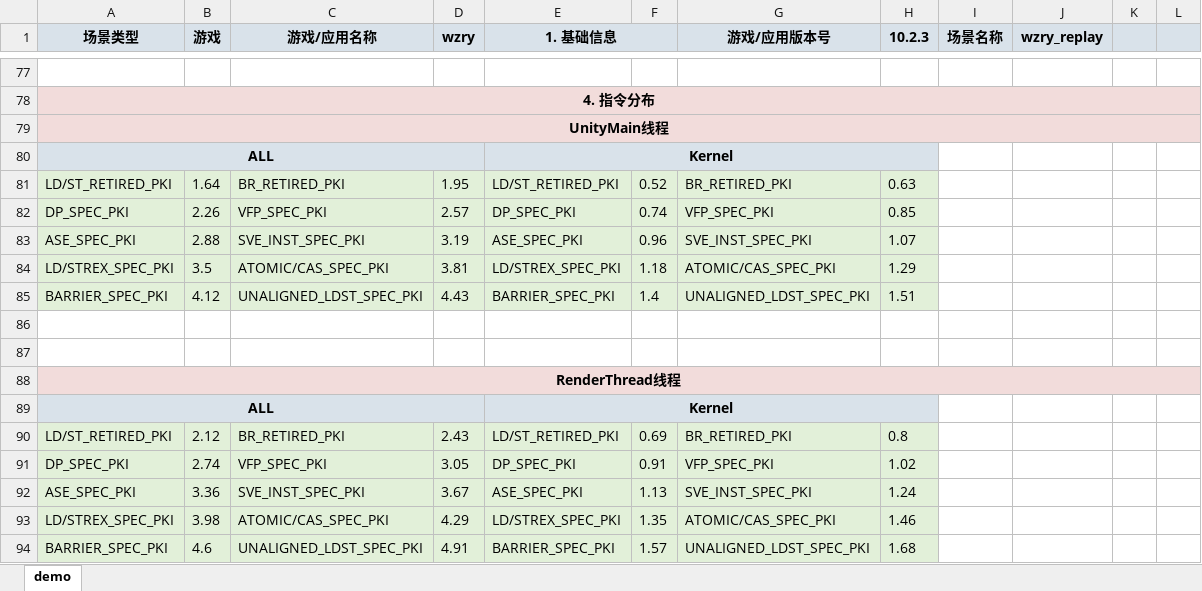
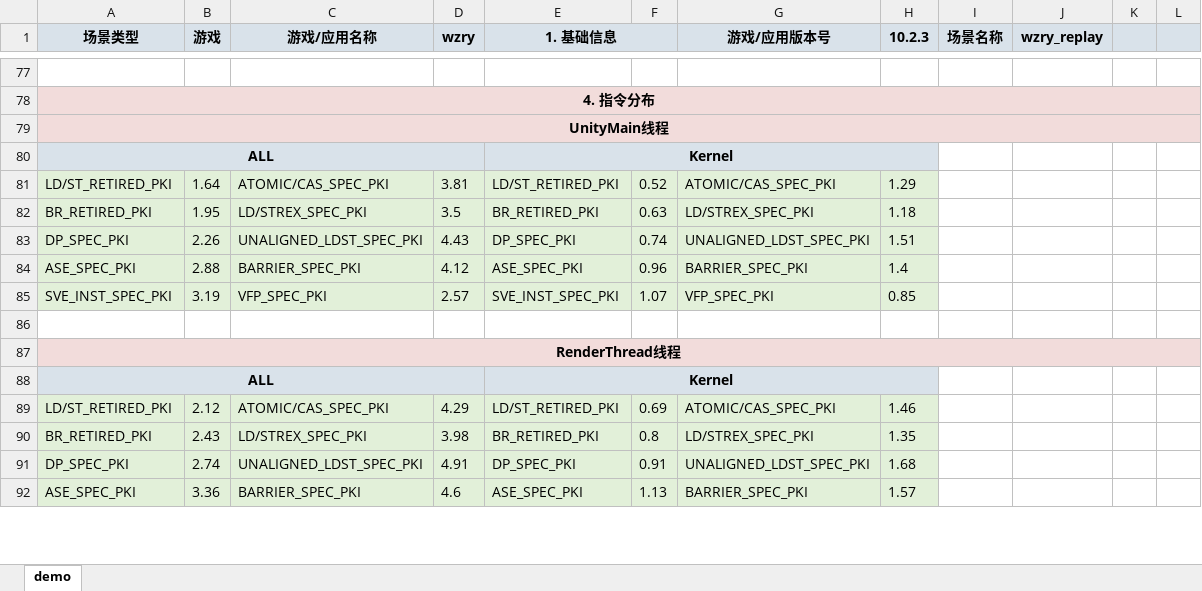
Before and after one commit to EI77885/CPU-Scenario-Library, an Excel workbook: source_data/01_game/wzry_replay/CPU测试场景库分析_wzry_replay.xlsx, sheet demo, drawn as a sheet; only a part is shown, gaps mark what is left out; values as stored, in another font and other column widths than the file's, no borders; charts and pictures not drawn; removed rows and columns are numbered as before the commit, all else as after; the diff covers the shown part only; the diff names each change by its address in the sheet, - before the commit and + after, or states it on an @@ line.

```diff
--- a/source_data/01_game/wzry_replay/CPU测试场景库分析_wzry_replay.xlsx (sheet demo)
+++ b/source_data/01_game/wzry_replay/CPU测试场景库分析_wzry_replay.xlsx (sheet demo)
-C81 (游戏/应用名称): BR_RETIRED_PKI
+C81 (游戏/应用名称): ATOMIC/CAS_SPEC_PKI
-D81 (wzry): 1.95
+D81 (wzry): 3.81
-G81 (游戏/应用版本号): BR_RETIRED_PKI
+G81 (游戏/应用版本号): ATOMIC/CAS_SPEC_PKI
-H81 (10.2.3): 0.63
+H81 (10.2.3): 1.29
+row 82: BR_RETIRED_PKI | 1.95 | LD/STREX_SPEC_PKI | 3.5 | BR_RETIRED_PKI | 0.63 | LD/STREX_SPEC_PKI | 1.18
-C83 (游戏/应用名称): VFP_SPEC_PKI
+C83 (游戏/应用名称): UNALIGNED_LDST_SPEC_PKI
-D83 (wzry): 2.57
+D83 (wzry): 4.43
-G83 (游戏/应用版本号): VFP_SPEC_PKI
+G83 (游戏/应用版本号): UNALIGNED_LDST_SPEC_PKI
-H83 (10.2.3): 0.85
+H83 (10.2.3): 1.51
-C84 (游戏/应用名称): SVE_INST_SPEC_PKI
+C84 (游戏/应用名称): BARRIER_SPEC_PKI
-D84 (wzry): 3.19
+D84 (wzry): 4.12
-G84 (游戏/应用版本号): SVE_INST_SPEC_PKI
+G84 (游戏/应用版本号): BARRIER_SPEC_PKI
-H84 (10.2.3): 1.07
+H84 (10.2.3): 1.4
-row 84: LD/STREX_SPEC_PKI | 3.5 | ATOMIC/CAS_SPEC_PKI | 3.81 | LD/STREX_SPEC_PKI | 1.18 | ATOMIC/CAS_SPEC_PKI | 1.29
-row 85: BARRIER_SPEC_PKI | 4.12 | UNALIGNED_LDST_SPEC_PKI | 4.43 | BARRIER_SPEC_PKI | 1.4 | UNALIGNED_LDST_SPEC_PKI | 1.51
-row 85: (empty)
+row 85: SVE_INST_SPEC_PKI | 3.19 | VFP_SPEC_PKI | 2.57 | SVE_INST_SPEC_PKI | 1.07 | VFP_SPEC_PKI | 0.85
-A85:H85 fill: none
+A85:H85 fill: #E2F0D9
-C89 (游戏/应用名称): BR_RETIRED_PKI
+C89 (游戏/应用名称): ATOMIC/CAS_SPEC_PKI
-D89 (wzry): 2.43
+D89 (wzry): 4.29
-G89 (游戏/应用版本号): BR_RETIRED_PKI
+G89 (游戏/应用版本号): ATOMIC/CAS_SPEC_PKI
-H89 (10.2.3): 0.8
+H89 (10.2.3): 1.46
+row 90: BR_RETIRED_PKI | 2.43 | LD/STREX_SPEC_PKI | 3.98 | BR_RETIRED_PKI | 0.8 | LD/STREX_SPEC_PKI | 1.35
-C91 (游戏/应用名称): VFP_SPEC_PKI
+C91 (游戏/应用名称): UNALIGNED_LDST_SPEC_PKI
-D91 (wzry): 3.05
+D91 (wzry): 4.91
-G91 (游戏/应用版本号): VFP_SPEC_PKI
+G91 (游戏/应用版本号): UNALIGNED_LDST_SPEC_PKI
-H91 (10.2.3): 1.02
+H91 (10.2.3): 1.68
-C92 (游戏/应用名称): SVE_INST_SPEC_PKI
+C92 (游戏/应用名称): BARRIER_SPEC_PKI
-D92 (wzry): 3.67
+D92 (wzry): 4.6
-G92 (游戏/应用版本号): SVE_INST_SPEC_PKI
+G92 (游戏/应用版本号): BARRIER_SPEC_PKI
-H92 (10.2.3): 1.24
+H92 (10.2.3): 1.57
-row 93: LD/STREX_SPEC_PKI | 3.98 | ATOMIC/CAS_SPEC_PKI | 4.29 | LD/STREX_SPEC_PKI | 1.35 | ATOMIC/CAS_SPEC_PKI | 1.46
-row 94: BARRIER_SPEC_PKI | 4.6 | UNALIGNED_LDST_SPEC_PKI | 4.91 | BARRIER_SPEC_PKI | 1.57 | UNALIGNED_LDST_SPEC_PKI | 1.68
```
Also changed, not shown: 3 added rows, 2 removed rows, 21 edited cells, cell formats and merged cells elsewhere in this sheet, source_data/01_game/qqfeiche_replay/CPU测试场景库分析_qqfeiche_replay.xlsx, source_data/01_game/yuanshen_xumi/CPU测试场景库分析_yuanshen_xumi.xlsx, 13 other files.
